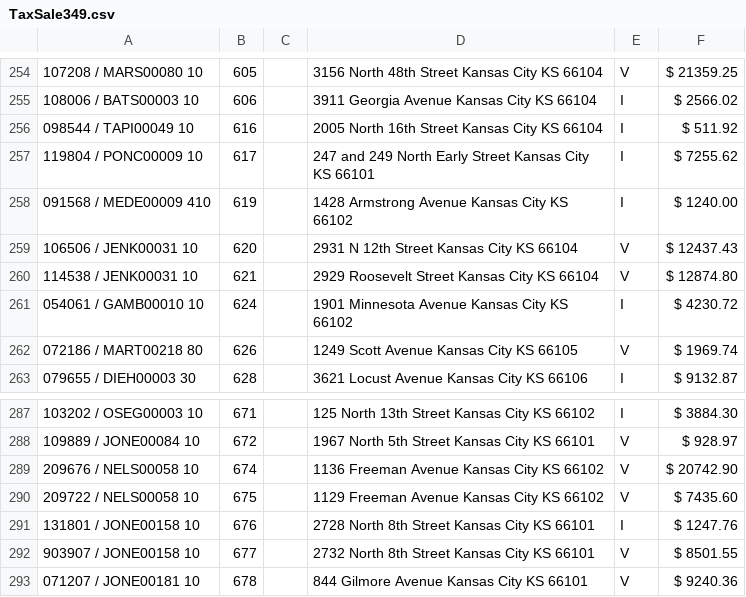
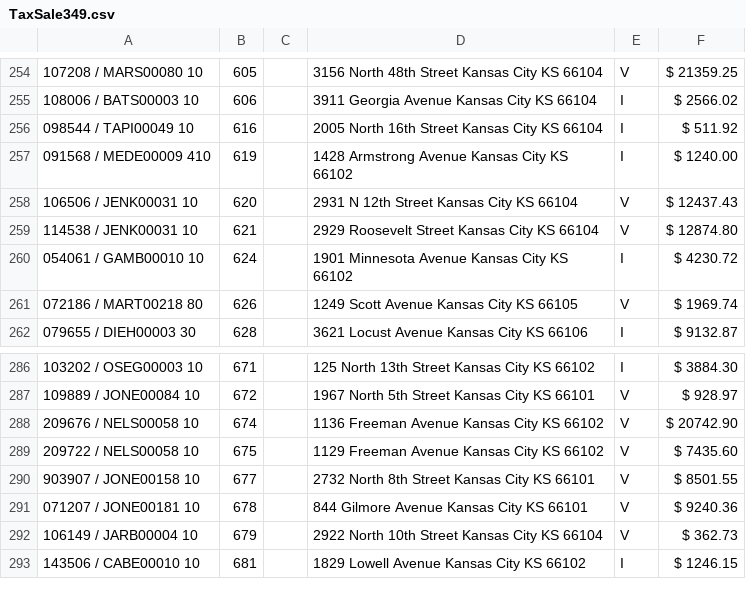
Before and after one commit to ocampossoto/TaxSaleList, a CSV file: docs/TaxSale349.csv, drawn as a sheet; only a part is shown, gaps mark what is left out; the shorter side is filled out with more unchanged rows.

```diff
--- a/docs/TaxSale349.csv
+++ b/docs/TaxSale349.csv
@@ -256,3 +256,2 @@
 098544 / TAPI00049  10,616,,2005 North 16th Street Kansas City KS 66104,I,$ 511.92
-119804 / PONC00009  10,617,,247 and 249 North Early Street Kansas City KS 66101,I,$ 7255.62
 091568 / MEDE00009  410,619,,1428 Armstrong Avenue Kansas City KS 66102,I,$ 1240.00
@@ -290,3 +289,2 @@
 209722 / NELS00058   10,675,,1129 Freeman Avenue Kansas City KS 66102,V,$ 7435.60
-131801 / JONE00158 10,676,,2728 North 8th Street Kansas City KS 66101,I,$ 1247.76
 903907 / JONE00158 10,677,,2732 North 8th Street Kansas City KS 66101,V,$ 8501.55
```
Also changed, not shown: 2 other files.
